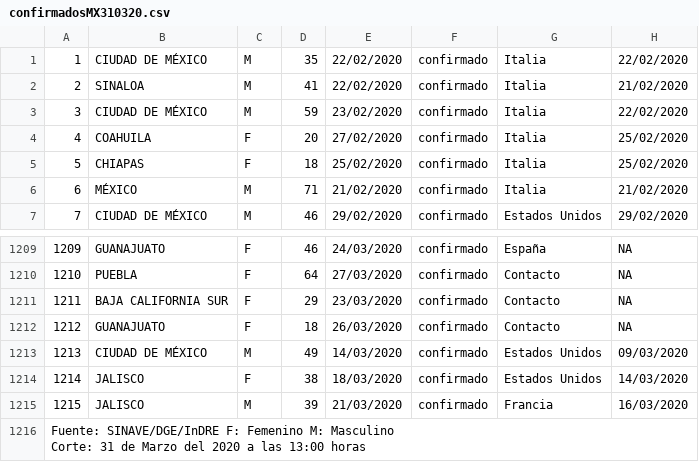
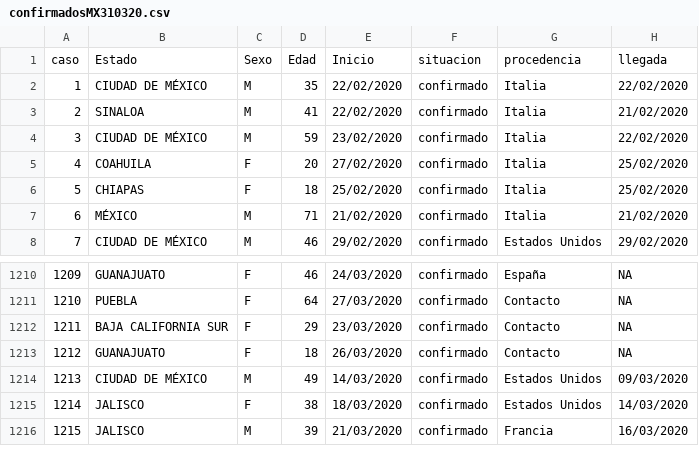
Before and after one commit to napoles-uach/covid19mx, a CSV file: confirmadosMX310320.csv, drawn as a sheet; only a part is shown, gaps mark what is left out.

```diff
--- a/confirmadosMX310320.csv
+++ b/confirmadosMX310320.csv
@@ -1 +1,2 @@
+caso, Estado, Sexo, Edad, Inicio, situacion, procedencia, llegada
 1,CIUDAD DE MÉXICO,M,35,22/02/2020,confirmado,Italia,22/02/2020
@@ -1215,3 +1216 @@
 1215,JALISCO,M,39,21/03/2020,confirmado,Francia,16/03/2020
-"Fuente: SINAVE/DGE/InDRE F: Femenino M: Masculino
-Corte: 31 de Marzo del 2020 a las 13:00 horas",,,,,,,
```
Also changed, not shown: 1 other file.
